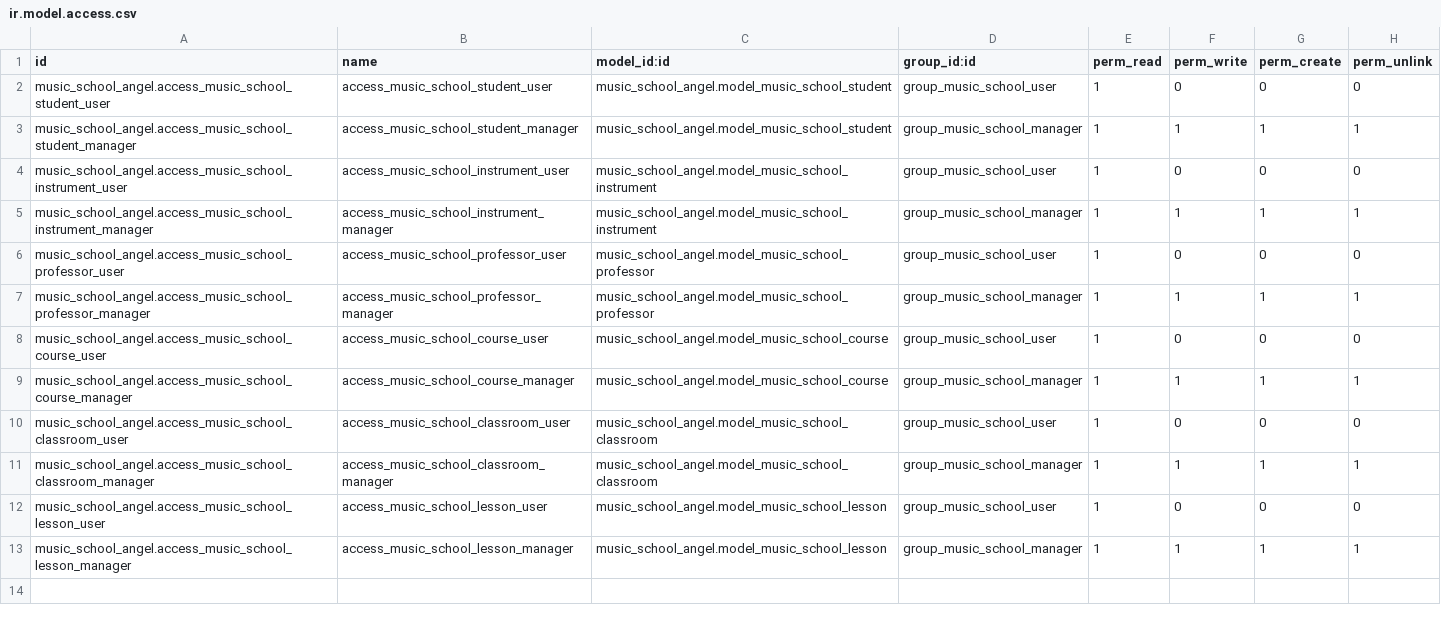
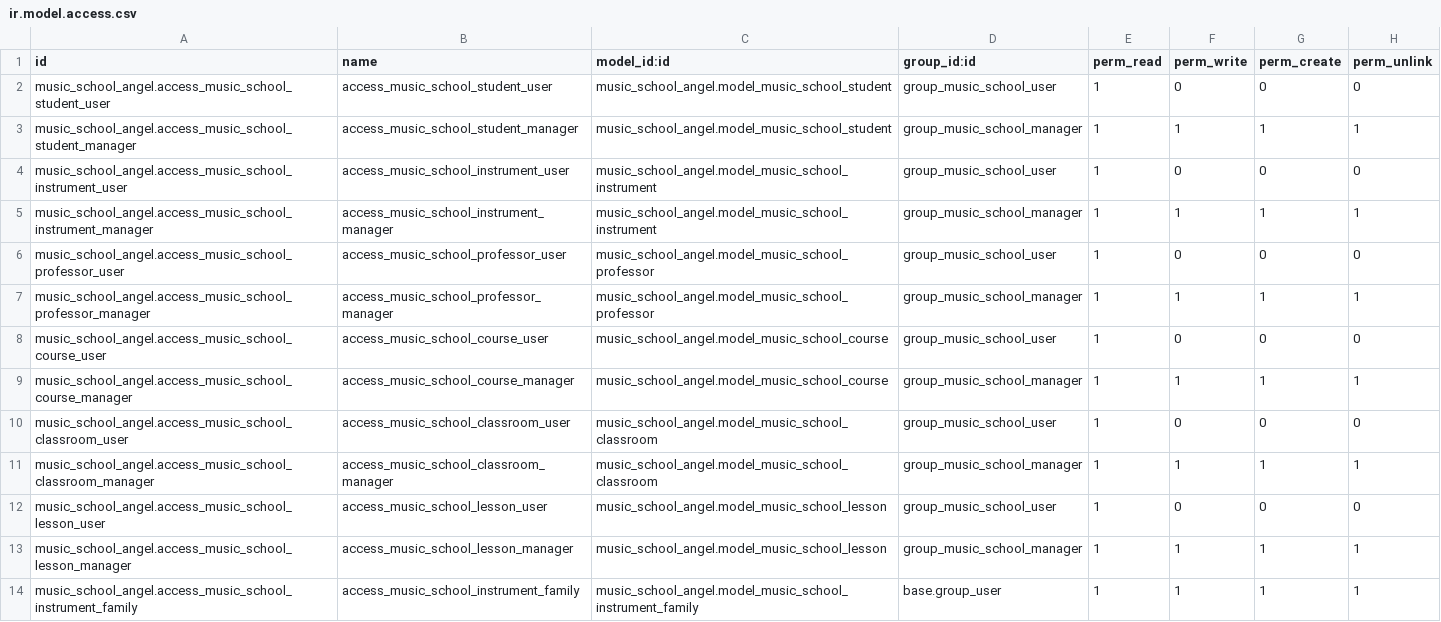
Before and after one commit to nachoserra-domatix/cursoaeodoo2025, a CSV file: music_school_angel/security/ir.model.access.csv, drawn as a sheet.

```diff
--- a/music_school_angel/security/ir.model.access.csv
+++ b/music_school_angel/security/ir.model.access.csv
@@ -13 +13,2 @@ music_school_angel.access_music_school_lesson_user,access_music_school_lesson_us
 music_school_angel.access_music_school_lesson_manager,access_music_school_lesson_manager,music_school_angel.model_music_school_lesson,group_music_school_manager,1,1,1,1
+music_school_angel.access_music_school_instrument_family,access_music_school_instrument_family,music_school_angel.model_music_school_instrument_family,base.group_user,1,1,1,1
```
Also changed, not shown: 12 other files.
